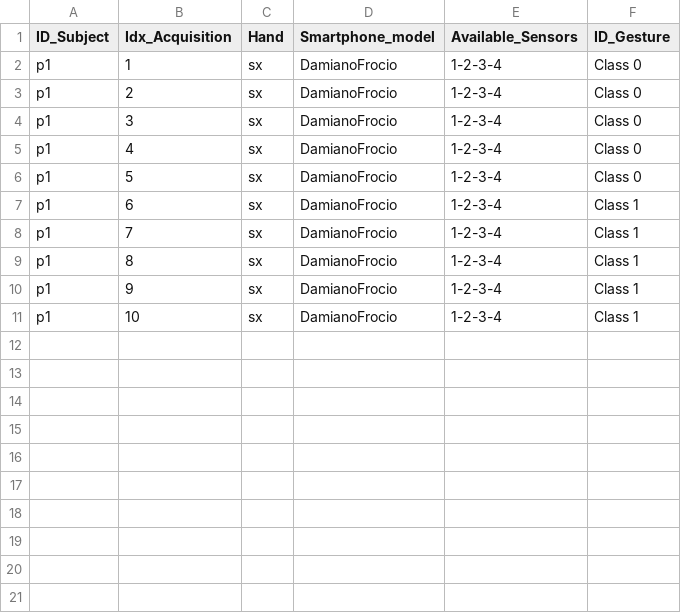
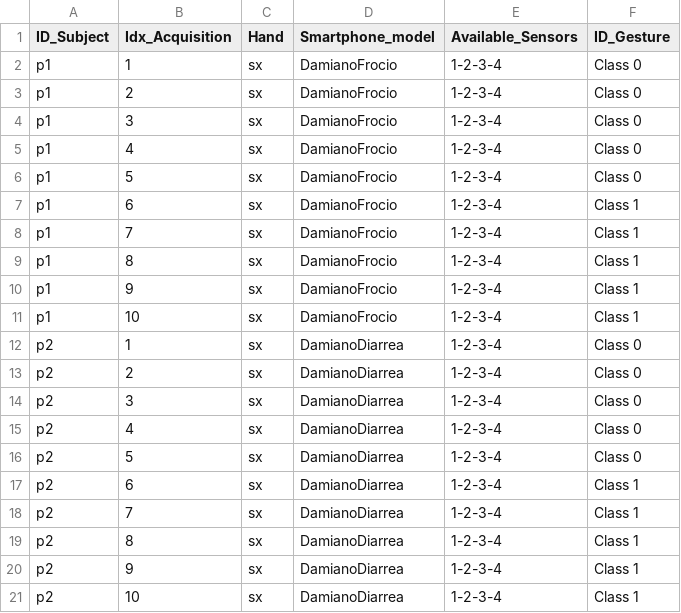
Before and after one commit to dakyluna/DamianoPuzza, a CSV file: Metadati.csv, drawn as a sheet; the diff names each change by its address in the sheet, - before the commit and + after, or states it on an @@ line.

```diff
--- a/Metadati.csv
+++ b/Metadati.csv
+row 12: p2 | 1 | sx | DamianoDiarrea | 1-2-3-4 | Class 0
+row 13: p2 | 2 | sx | DamianoDiarrea | 1-2-3-4 | Class 0
+row 14: p2 | 3 | sx | DamianoDiarrea | 1-2-3-4 | Class 0
+row 15: p2 | 4 | sx | DamianoDiarrea | 1-2-3-4 | Class 0
+row 16: p2 | 5 | sx | DamianoDiarrea | 1-2-3-4 | Class 0
+row 17: p2 | 6 | sx | DamianoDiarrea | 1-2-3-4 | Class 1
+row 18: p2 | 7 | sx | DamianoDiarrea | 1-2-3-4 | Class 1
+row 19: p2 | 8 | sx | DamianoDiarrea | 1-2-3-4 | Class 1
+row 20: p2 | 9 | sx | DamianoDiarrea | 1-2-3-4 | Class 1
+row 21: p2 | 10 | sx | DamianoDiarrea | 1-2-3-4 | Class 1
```
Also changed, not shown: GestureFeatures.csv, 3 other files.
